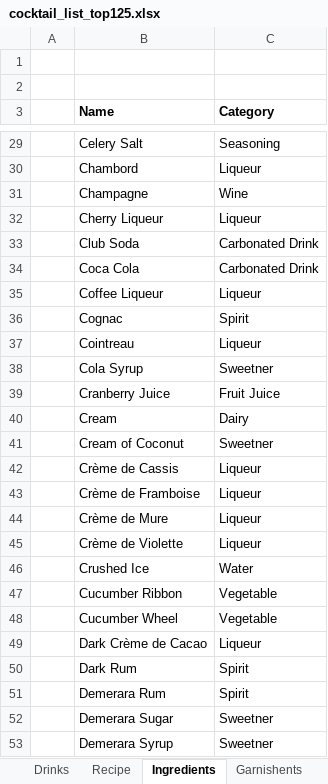
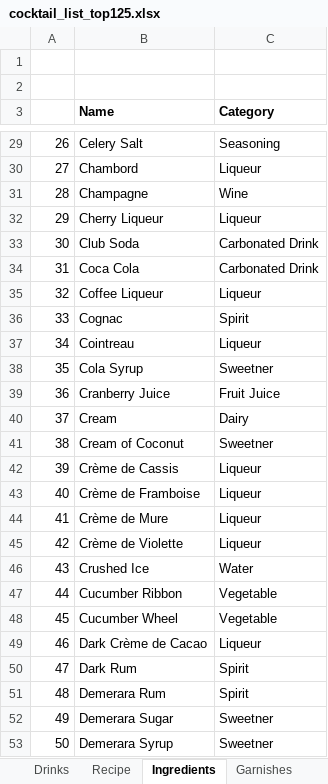
Before and after one commit to ryone23/cocktail-rest-service, an Excel workbook: cocktail_list_top125.xlsx, sheet Ingredients, drawn as a sheet; only a part is shown, gaps mark what is left out; values as stored, in another font and other column widths than the file's, no borders; table styles not drawn; the diff covers the shown part only; the diff names each change by its address in the sheet, - before the commit and + after, or states it on an @@ line.

```diff
--- a/cocktail_list_top125.xlsx (sheet Ingredients)
+++ b/cocktail_list_top125.xlsx (sheet Ingredients)
-sheet tab: Garnishents
+sheet tab: Garnishes
-A29: (empty)
+A29: 26
-A30: (empty)
+A30: 27
-A31: (empty)
+A31: 28
-A32: (empty)
+A32: 29
-A33: (empty)
+A33: 30
-A34: (empty)
+A34: 31
-A35: (empty)
+A35: 32
-A36: (empty)
+A36: 33
-A37: (empty)
+A37: 34
-A38: (empty)
+A38: 35
-A39: (empty)
+A39: 36
-A40: (empty)
+A40: 37
-A41: (empty)
+A41: 38
-A42: (empty)
+A42: 39
-A43: (empty)
+A43: 40
-A44: (empty)
+A44: 41
-A45: (empty)
+A45: 42
-A46: (empty)
+A46: 43
-A47: (empty)
+A47: 44
-A48: (empty)
+A48: 45
-A49: (empty)
+A49: 46
-A50: (empty)
+A50: 47
-A51: (empty)
+A51: 48
-A52: (empty)
+A52: 49
-A53: (empty)
+A53: 50
```
Also changed, not shown: 145 edited cells elsewhere in this sheet, sheet Recipe, sheet Drinks, sheet Garnishes, 16 other files.
